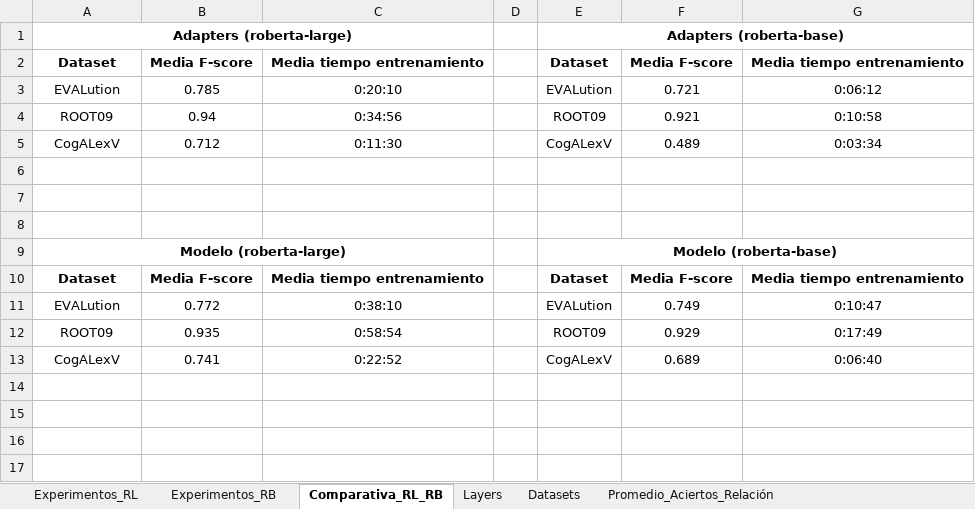
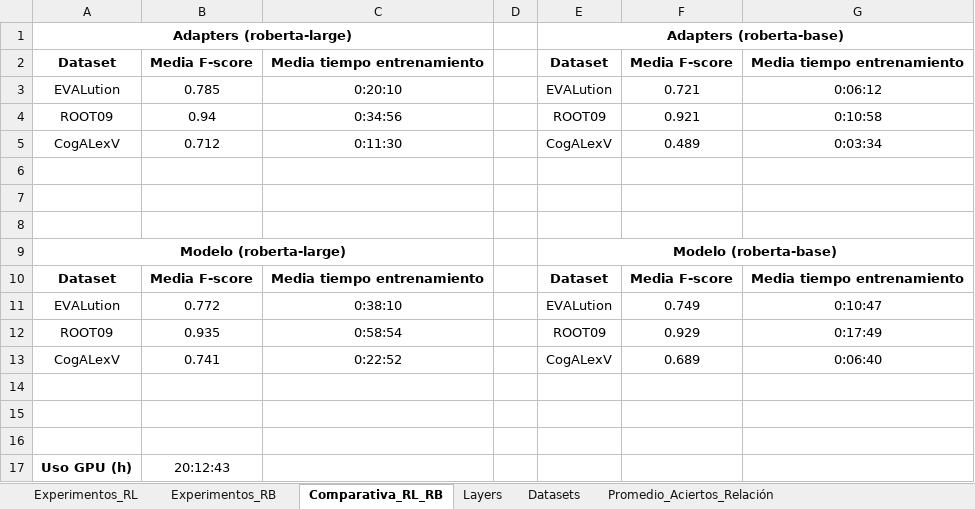
Before and after one commit to jbuil/LexSem-Adapters, an Excel workbook: results/results.xlsx, sheet Comparativa_RL_RB, drawn as a sheet; values as stored, in another font and other column widths than the file's, no borders; charts and pictures not drawn; the diff names each change by its address in the sheet, - before the commit and + after, or states it on an @@ line.

```diff
--- a/results/results.xlsx (sheet Comparativa_RL_RB)
+++ b/results/results.xlsx (sheet Comparativa_RL_RB)
+row 14: (empty)
+row 15: (empty)
+row 16: (empty)
+row 17: Uso GPU (h) | 20:12:43
```
Also changed, not shown: sheet Experimentos_RL, sheet Experimentos_RB, formulas that keep their value, charts or pictures.
